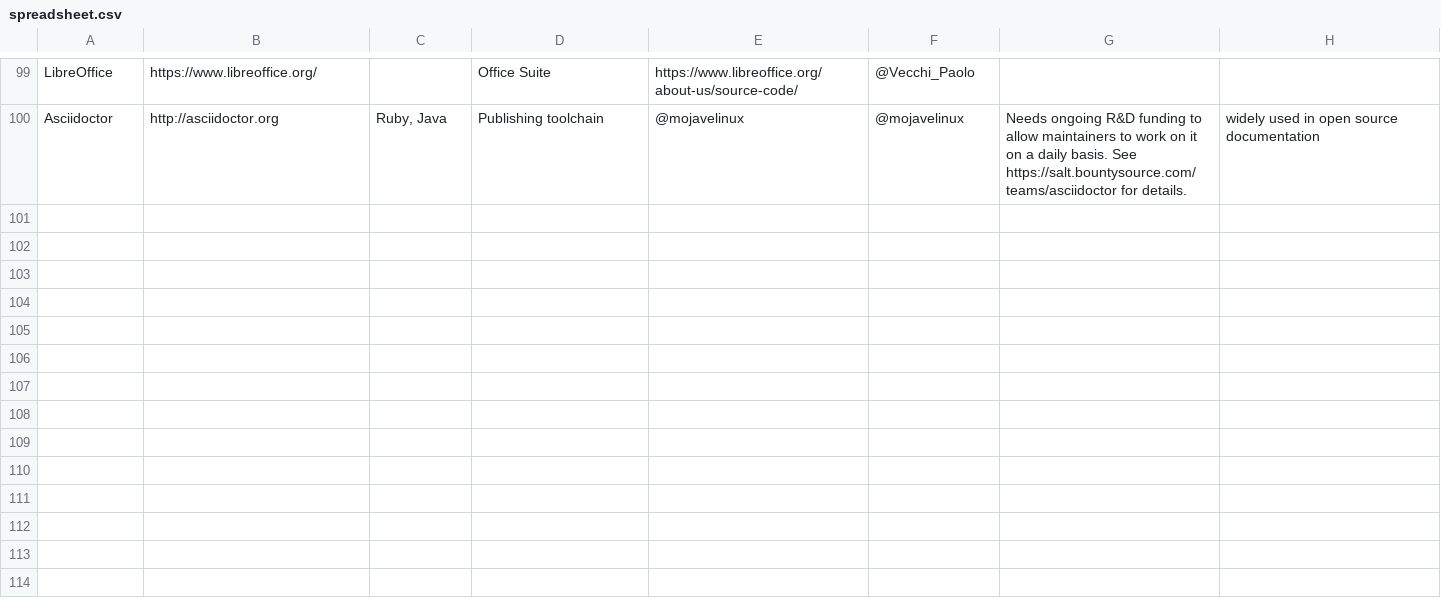
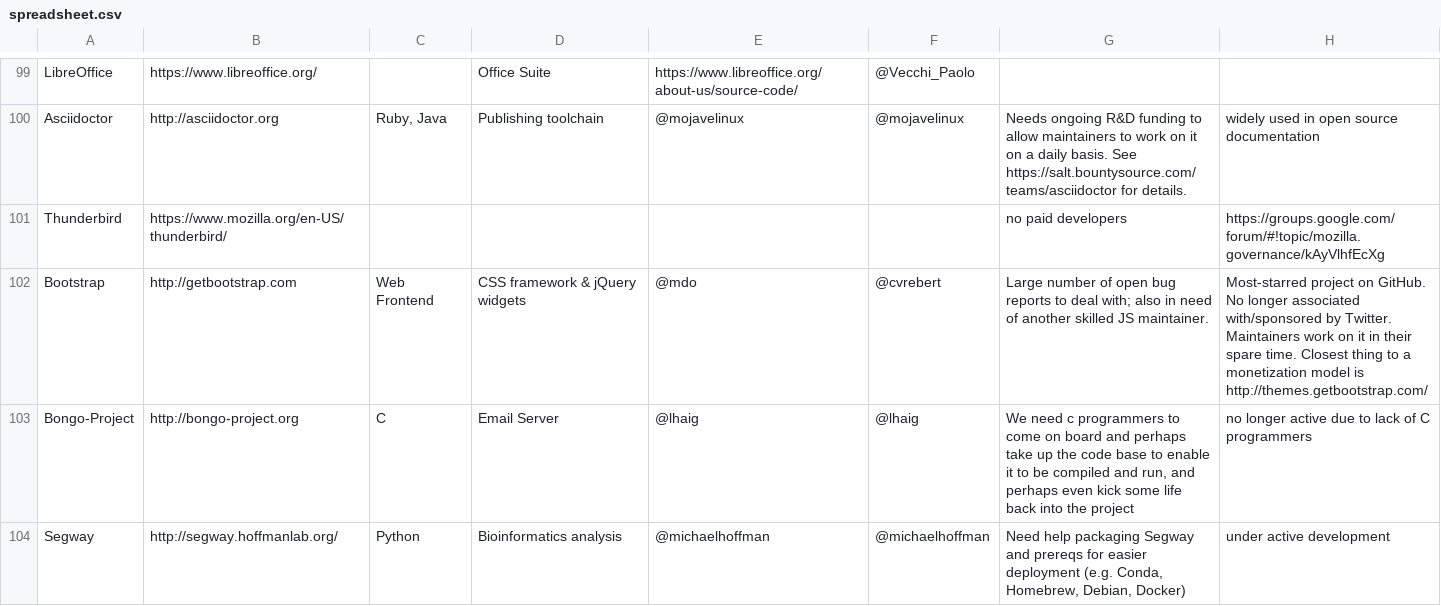
Before and after one commit to jayfk/fundingoss.com, a CSV file: spreadsheet.csv, drawn as a sheet; only a part is shown, gaps mark what is left out; the diff names each change by its address in the sheet, - before the commit and + after, or states it on an @@ line.

Commit message:
Copy remaining rows from Google Doc into spreadsheet.csv

```diff
--- a/spreadsheet.csv
+++ b/spreadsheet.csv
+row 101: Thunderbird | https://www.mozilla.org/en-US/thunderbird/ |  |  |  |  | no paid developers | https://groups.google.com/forum/#!topic/mozilla.governance/kAyVlhfEcXg
+row 102: Bootstrap | http://getbootstrap.com | Web Frontend | CSS framework & jQuery widgets | @mdo | @cvrebert | Large number of open bug reports to deal with; also in need of another skilled JS maintainer. | Most-starred project on GitHub. No longer associated with/sponsored by Twitter. Maintainers work on it in their spare time. Closest thing to a monetization model is http://themes.getbootstrap.com/
+row 103: Bongo-Project | http://bongo-project.org | C | Email Server | @lhaig | @lhaig | We need c programmers to come on board and perhaps take up the code base to enable it to be compiled and run, and perhaps even kick some life back into the project | no longer active due to lack of C programmers
+row 104: Segway | http://segway.hoffmanlab.org/ | Python | Bioinformatics analysis | @michaelhoffman | @michaelhoffman | Need help packaging Segway and prereqs for easier deployment (e.g. Conda, Homebrew, Debian, Docker) | under active development
```
